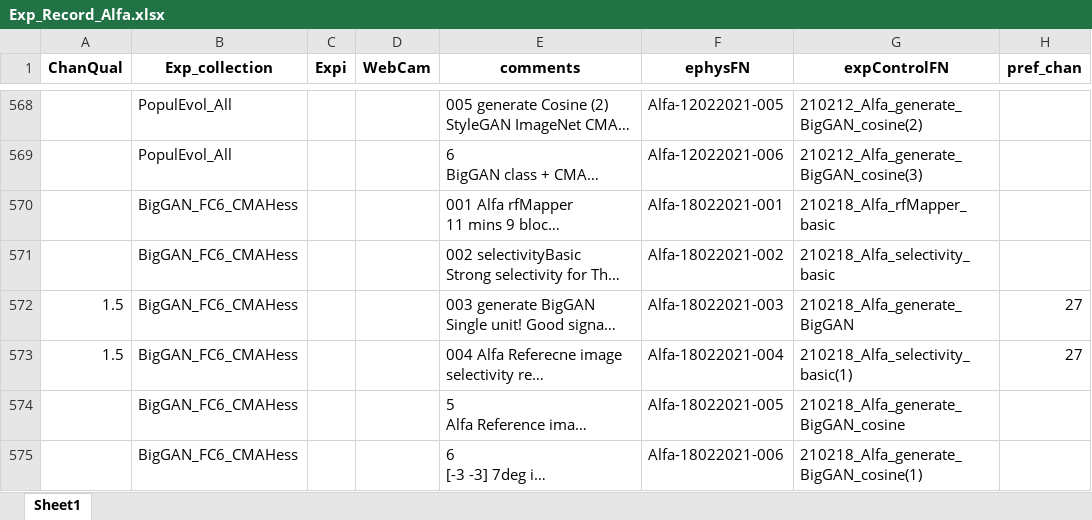
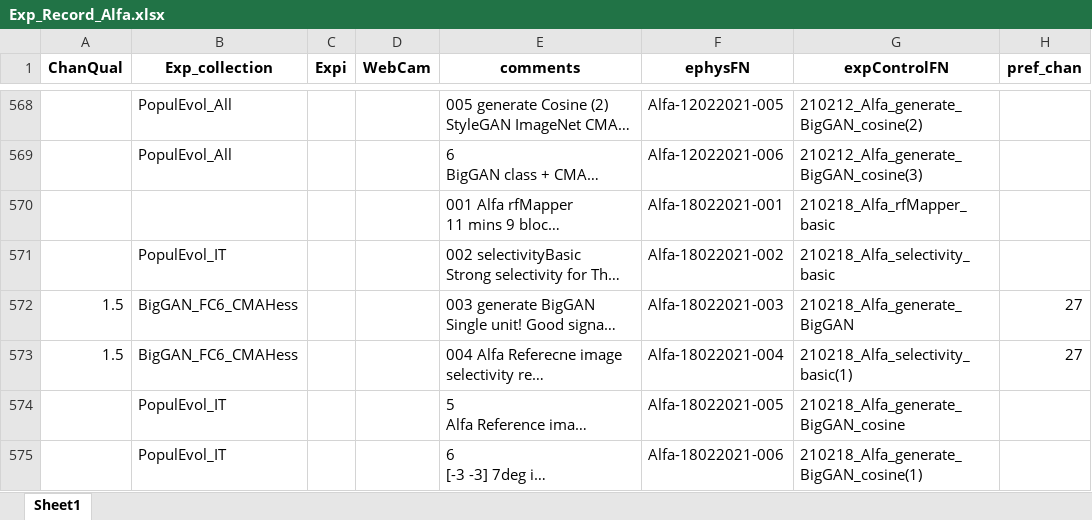
Before and after one commit to Animadversio/Monkey_Visual_Experiment_Data_Processing, an Excel workbook: Exp_Record_Alfa.xlsx, sheet Sheet1, drawn as a sheet; only a part is shown, gaps mark what is left out; long unchanged cells end in …; values as stored, in another font and other column widths than the file's, no borders; the diff covers the shown part only; the diff names each change by its address in the sheet, - before the commit and + after, or states it on an @@ line.

```diff
--- a/Exp_Record_Alfa.xlsx (sheet Sheet1)
+++ b/Exp_Record_Alfa.xlsx (sheet Sheet1)
-B570 (Exp_collection): BigGAN_FC6_CMAHess
+B570 (Exp_collection): (empty)
-B571 (Exp_collection): BigGAN_FC6_CMAHess
+B571 (Exp_collection): PopulEvol_IT
-B574:B575 (Exp_collection): BigGAN_FC6_CMAHess
+B574:B575 (Exp_collection): PopulEvol_IT
```
Also changed, not shown: 79 added rows and 12 edited cells elsewhere in this sheet, ExpSpecTable_Augment.xlsx, 5 other files.
